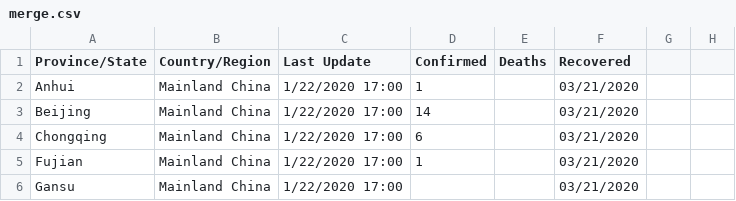
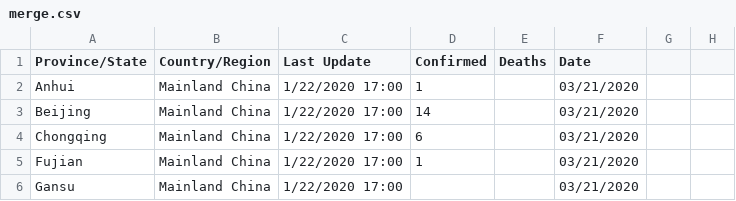
Before and after one commit to dprokic/COVID-19, a CSV file: merge_covid_19_daily_reports/merge.csv, drawn as a sheet; only a part is shown.

Commit message:
Merge daily reports

```diff
--- a/merge_covid_19_daily_reports/merge.csv
+++ b/merge_covid_19_daily_reports/merge.csv
@@ -1,2 +1,2 @@
-Province/State,Country/Region,Last Update,Confirmed,Deaths,Recovered
+Province/State,Country/Region,Last Update,Confirmed,Deaths,Date
 Anhui,Mainland China,1/22/2020 17:00,1,,03/21/2020
```
Also changed, not shown: 1 other file.
